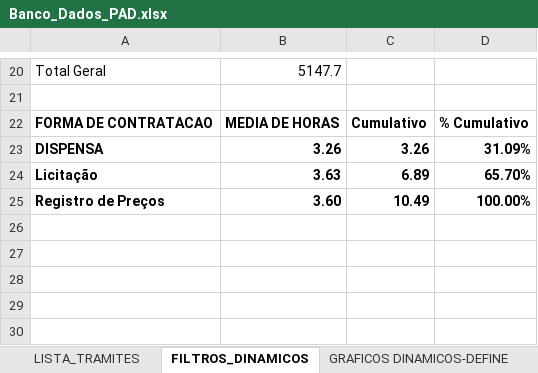
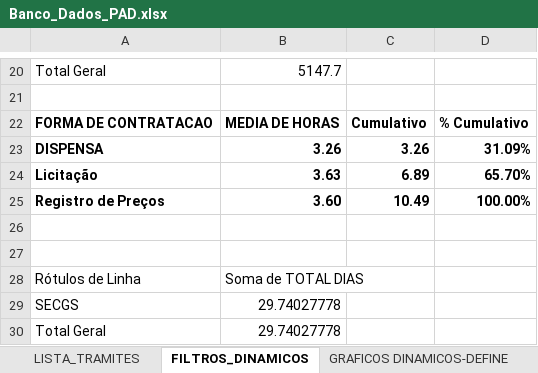
Before and after one commit to ruhansanabria/Puc_Lean2016, an Excel workbook: Banco de Dados de PADS/Banco_Dados_PAD.xlsx, sheet FILTROS_DINAMICOS, drawn as a sheet; only a part is shown, gaps mark what is left out; values as stored, in another font and other column widths than the file's, no borders; the diff names each change by its address in the sheet, - before the commit and + after, or states it on an @@ line.

Commit message:
corrijido setores duplicados na planilha de Banco de Dados média por total de ocorrências para análise das diferenças

```diff
--- a/Banco de Dados de PADS/Banco_Dados_PAD.xlsx (sheet FILTROS_DINAMICOS)
+++ b/Banco de Dados de PADS/Banco_Dados_PAD.xlsx (sheet FILTROS_DINAMICOS)
+row 26: (empty)
+row 27: (empty)
+row 28: Rótulos de Linha | Soma de TOTAL DIAS
+row 29: SECGS | 29.74027778
+row 30: Total Geral | 29.74027778
```
Also changed, not shown: formulas that keep their value, charts or pictures, Banco de Dados de PADS/SetoresRelevantes.xlsx, PADS_SECGS_Homologação_Horas.xlsx.
